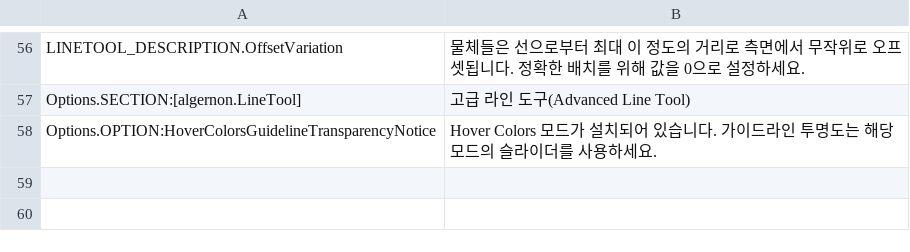
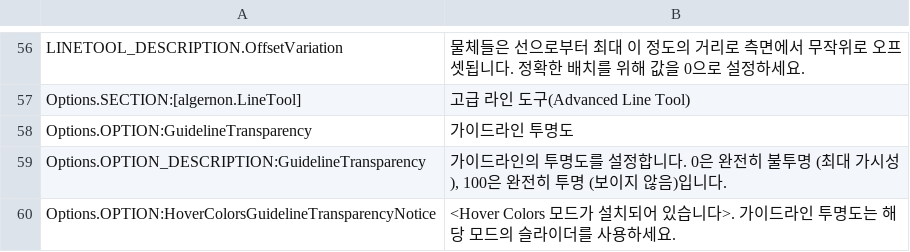
Before and after one commit to algernon-A/LineTool-CS2, a CSV file: l10n/ko-KR.csv, drawn as a sheet; only a part is shown, gaps mark what is left out.

Commit message:
Highlight Hover Colors guideline notice

```diff
--- a/l10n/ko-KR.csv
+++ b/l10n/ko-KR.csv
@@ -57,2 +57,4 @@
 "Options.SECTION:[algernon.LineTool]","고급 라인 도구(Advanced Line Tool)"
-"Options.OPTION:HoverColorsGuidelineTransparencyNotice","Hover Colors 모드가 설치되어 있습니다. 가이드라인 투명도는 해당 모드의 슬라이더를 사용하세요."
+"Options.OPTION:GuidelineTransparency","가이드라인 투명도"
+"Options.OPTION_DESCRIPTION:GuidelineTransparency","가이드라인의 투명도를 설정합니다. 0은 완전히 불투명 (최대 가시성), 100은 완전히 투명 (보이지 않음)입니다."
+"Options.OPTION:HoverColorsGuidelineTransparencyNotice","<Hover Colors 모드가 설치되어 있습니다>. 가이드라인 투명도는 해당 모드의 슬라이더를 사용하세요."
```
Also changed, not shown: l10n/ja-JP.csv, l10n/nl-NL.csv, 12 other files.
